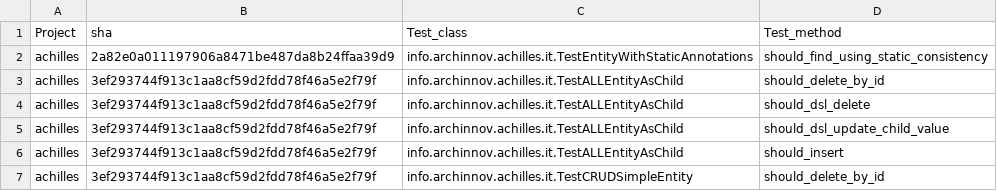
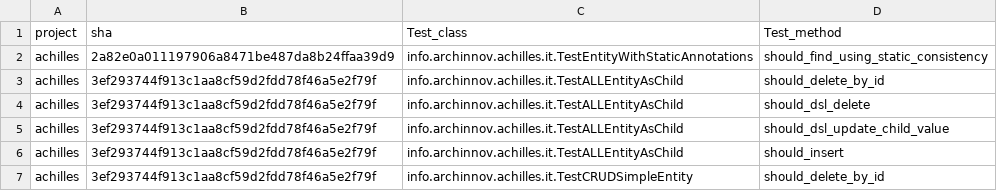
Before and after one commit to Ti-tanium/Software-Test-Project, a CSV file: test-projects/historical_rerun_flaky_tests.csv, drawn as a sheet; only a part is shown.

```diff
--- a/test-projects/historical_rerun_flaky_tests.csv
+++ b/test-projects/historical_rerun_flaky_tests.csv
@@ -1,2 +1,2 @@
-Project,sha,Test_class,Test_method
+project,sha,Test_class,Test_method
 achilles,2a82e0a011197906a8471be487da8b24ffaa39d9,info.archinnov.achilles.it.TestEntityWithStaticAnnotations,should_find_using_static_consistency
```
Also changed, not shown: test-projects/projects.csv, 2 other files.
